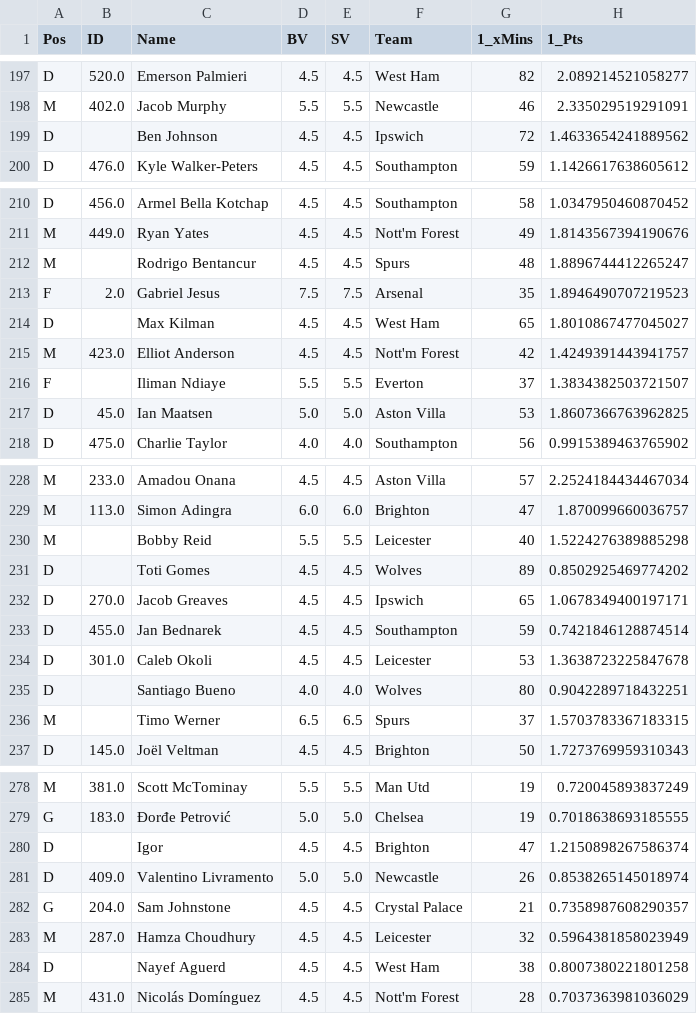
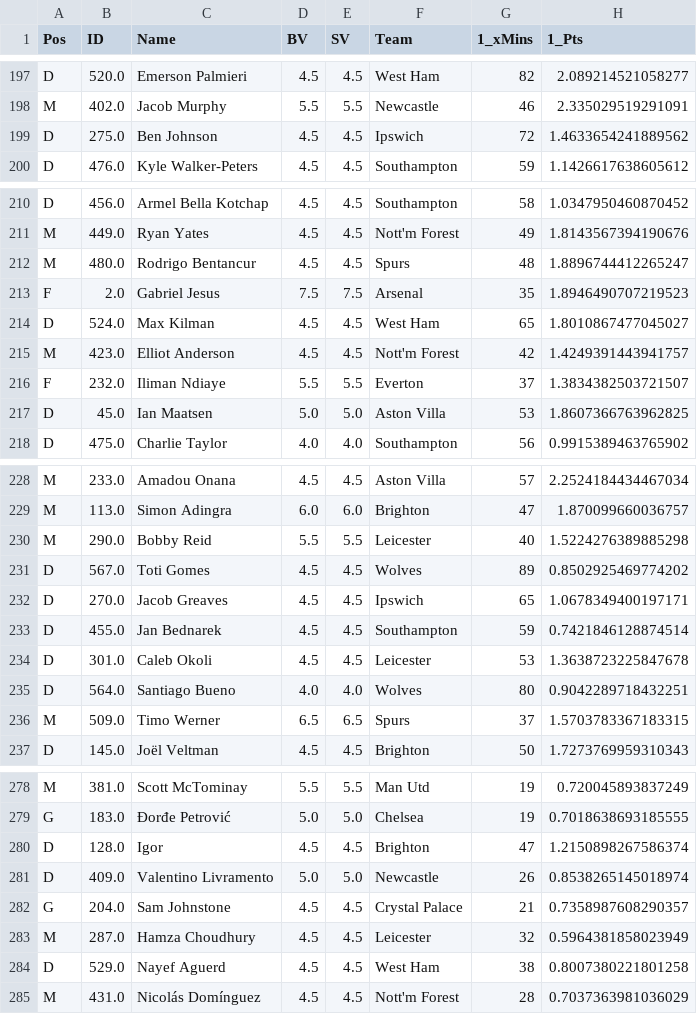
Before and after one commit to karljayb/FPL-Optimization-Tools, a CSV file: data/jc_fanteam_model.csv, drawn as a sheet; only a part is shown, gaps mark what is left out; the diff covers the shown part only; the diff names each change by its address in the sheet, - before the commit and + after, or states it on an @@ line.

```diff
--- a/data/jc_fanteam_model.csv
+++ b/data/jc_fanteam_model.csv
-B199 (ID): (empty)
+B199 (ID): 275.0
-B212 (ID): (empty)
+B212 (ID): 480.0
-B214 (ID): (empty)
+B214 (ID): 524.0
-B216 (ID): (empty)
+B216 (ID): 232.0
-B230 (ID): (empty)
+B230 (ID): 290.0
-B231 (ID): (empty)
+B231 (ID): 567.0
-B235 (ID): (empty)
+B235 (ID): 564.0
-B236 (ID): (empty)
+B236 (ID): 509.0
-B280 (ID): (empty)
+B280 (ID): 128.0
-B284 (ID): (empty)
+B284 (ID): 529.0
```
Also changed, not shown: 6 edited cells elsewhere in this file, data/Fanteam Players.csv, data/Fanteam_Players_updated.csv, 34 other files.
